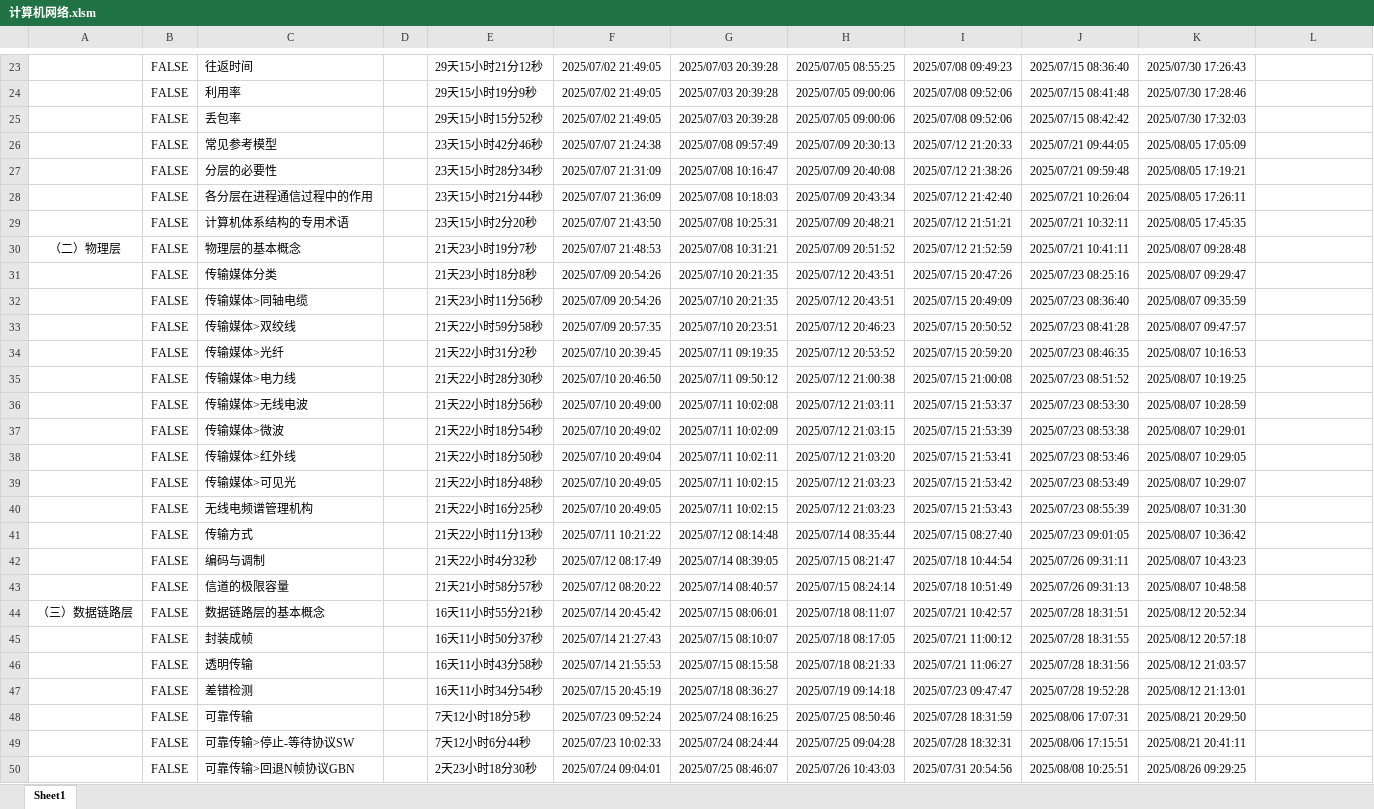
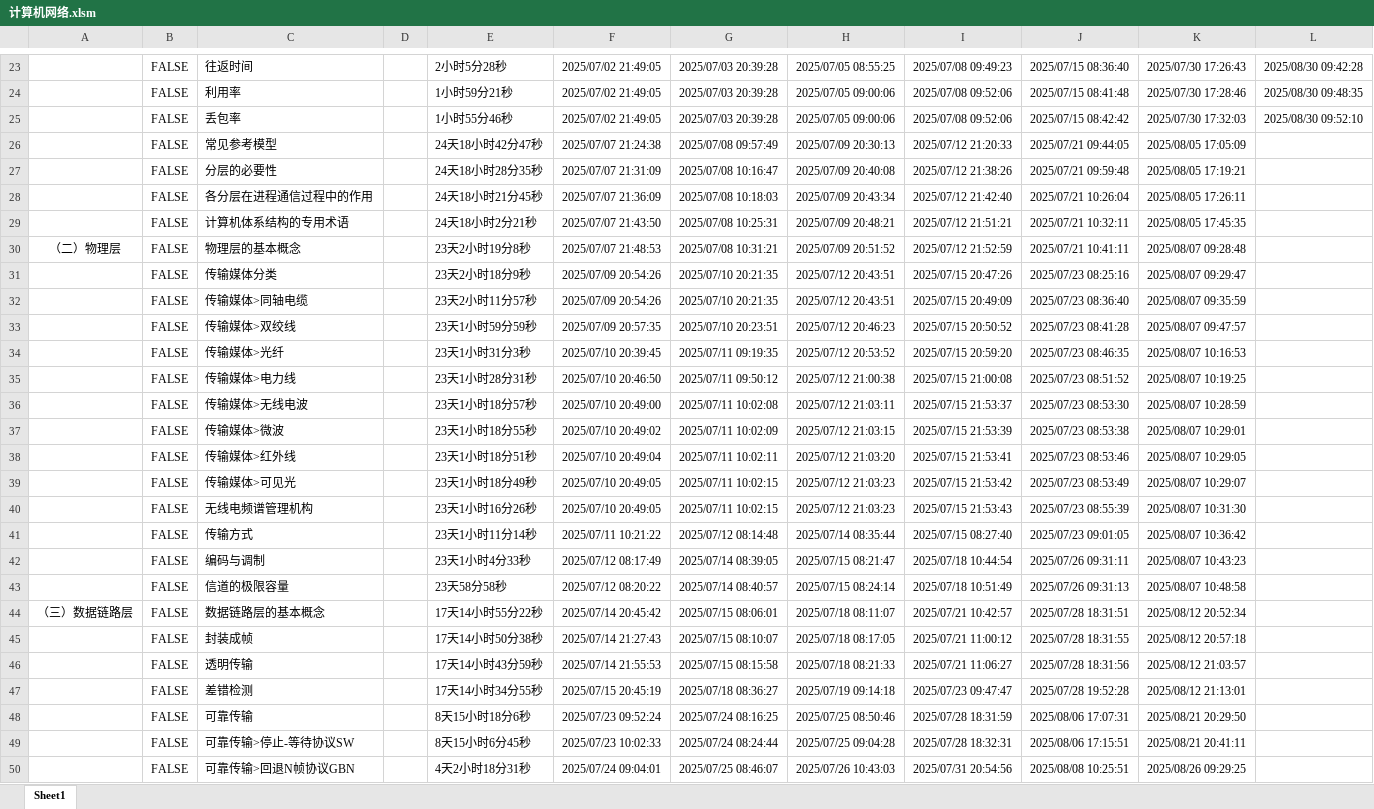
Before and after one commit to starfruit-gh/BasicKnowledge_checklist, an Excel workbook: 计算机网络.xlsm, sheet Sheet1, drawn as a sheet; only a part is shown, gaps mark what is left out; values as stored, in another font and other column widths than the file's, no borders; charts and pictures not drawn; the diff covers the shown part only; the diff names each change by its address in the sheet, - before the commit and + after, or states it on an @@ line.

```diff
--- a/计算机网络.xlsm (sheet Sheet1)
+++ b/计算机网络.xlsm (sheet Sheet1)
-E23: 29天15小时21分12秒
+E23: 2小时5分28秒
-L23: (empty)
+L23: 2025/08/30 09:42:28
-E24: 29天15小时19分9秒
+E24: 1小时59分21秒
-L24: (empty)
+L24: 2025/08/30 09:48:35
-E25: 29天15小时15分52秒
+E25: 1小时55分46秒
-L25: (empty)
+L25: 2025/08/30 09:52:10
-E26: 23天15小时42分46秒
+E26: 24天18小时42分47秒
-E27: 23天15小时28分34秒
+E27: 24天18小时28分35秒
-E28: 23天15小时21分44秒
+E28: 24天18小时21分45秒
-E29: 23天15小时2分20秒
+E29: 24天18小时2分21秒
-E30: 21天23小时19分7秒
+E30: 23天2小时19分8秒
-E31: 21天23小时18分8秒
+E31: 23天2小时18分9秒
-E32: 21天23小时11分56秒
+E32: 23天2小时11分57秒
-E33: 21天22小时59分58秒
+E33: 23天1小时59分59秒
-E34: 21天22小时31分2秒
+E34: 23天1小时31分3秒
-E35: 21天22小时28分30秒
+E35: 23天1小时28分31秒
-E36: 21天22小时18分56秒
+E36: 23天1小时18分57秒
-E37: 21天22小时18分54秒
+E37: 23天1小时18分55秒
-E38: 21天22小时18分50秒
+E38: 23天1小时18分51秒
-E39: 21天22小时18分48秒
+E39: 23天1小时18分49秒
-E40: 21天22小时16分25秒
+E40: 23天1小时16分26秒
-E41: 21天22小时11分13秒
+E41: 23天1小时11分14秒
-E42: 21天22小时4分32秒
+E42: 23天1小时4分33秒
-E43: 21天21小时58分57秒
+E43: 23天58分58秒
-E44: 16天11小时55分21秒
+E44: 17天14小时55分22秒
-E45: 16天11小时50分37秒
+E45: 17天14小时50分38秒
-E46: 16天11小时43分58秒
+E46: 17天14小时43分59秒
-E47: 16天11小时34分54秒
+E47: 17天14小时34分55秒
-E48: 7天12小时18分5秒
+E48: 8天15小时18分6秒
-E49: 7天12小时6分44秒
+E49: 8天15小时6分45秒
-E50: 2天23小时18分30秒
+E50: 4天2小时18分31秒
```
Also changed, not shown: 198 edited cells elsewhere in this sheet.
